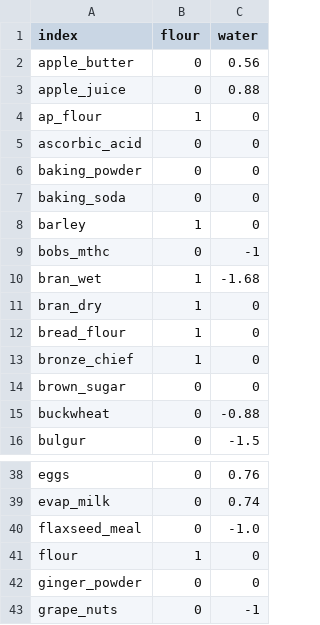
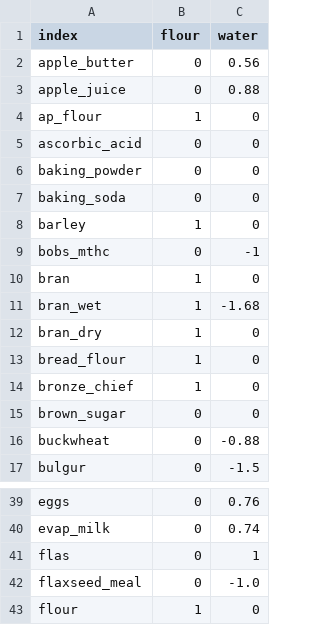
Before and after one commit to gbishop/bake, a CSV file: ingredients.csv, drawn as a sheet; only a part is shown, gaps mark what is left out; the shorter side is filled out with more unchanged rows.

Commit message:
Add flas

```diff
--- a/ingredients.csv
+++ b/ingredients.csv
@@ -9,2 +9,3 @@ barley,1,0
 bobs_mthc,0,-1
+bran,1,0
 bran_wet,1,-1.68
@@ -39,2 +40,3 @@ eggs,0,0.76
 evap_milk,0,0.74
+flas,0,1
 flaxseed_meal,0,-1.0
```
